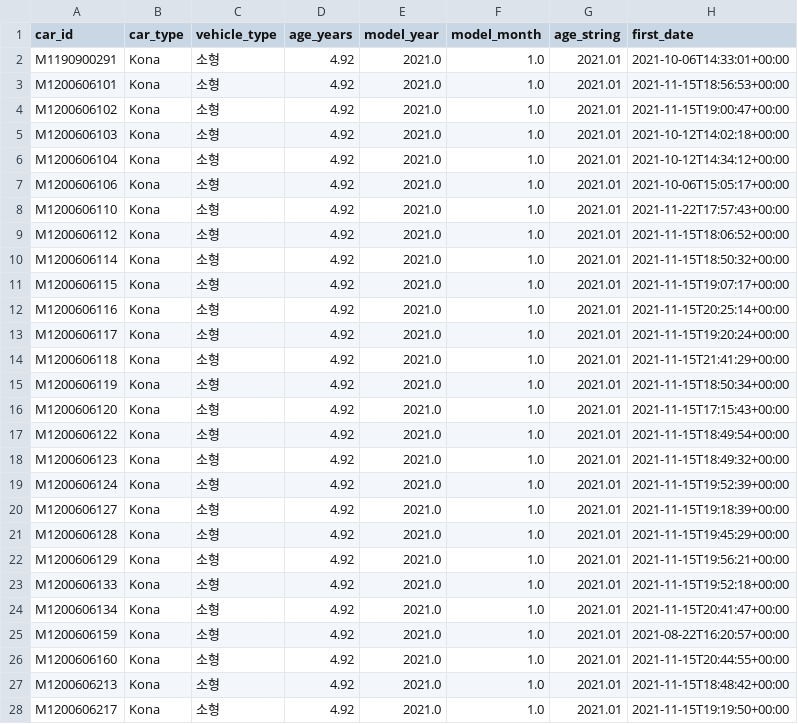
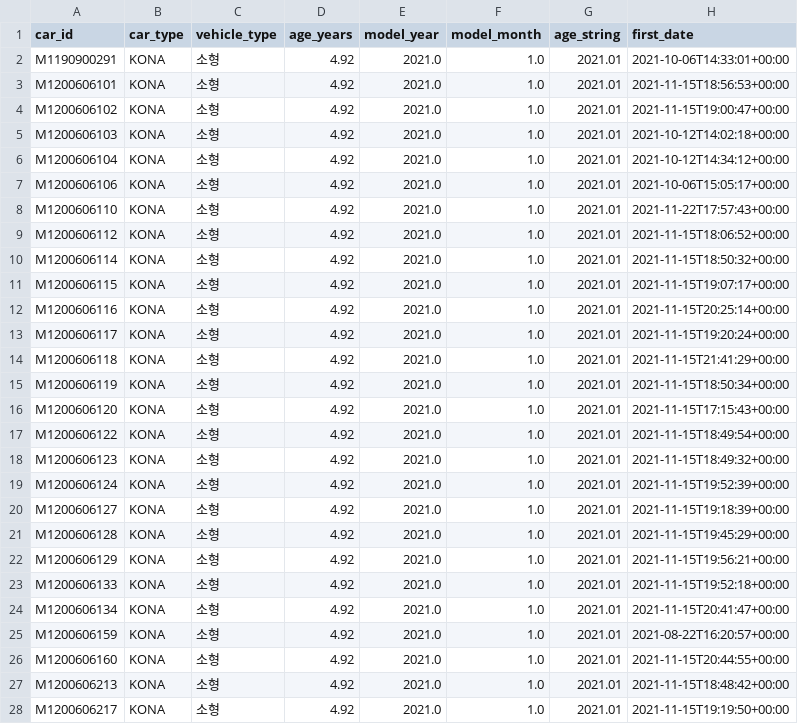
Before and after one commit to woojj5/Baas_skeletons, a CSV file: Baas 분석/db datasets/Kona.result.csv, drawn as a sheet; only a part is shown; the diff covers the shown part only; the diff names each change by its address in the sheet, - before the commit and + after, or states it on an @@ line.

```diff
--- a/Baas 분석/db datasets/Kona.result.csv
+++ b/Baas 분석/db datasets/Kona.result.csv
-B2:B28 (car_type): Kona
+B2:B28 (car_type): KONA
```
Also changed, not shown: 3 edited cells elsewhere in this file, 3 other files.
